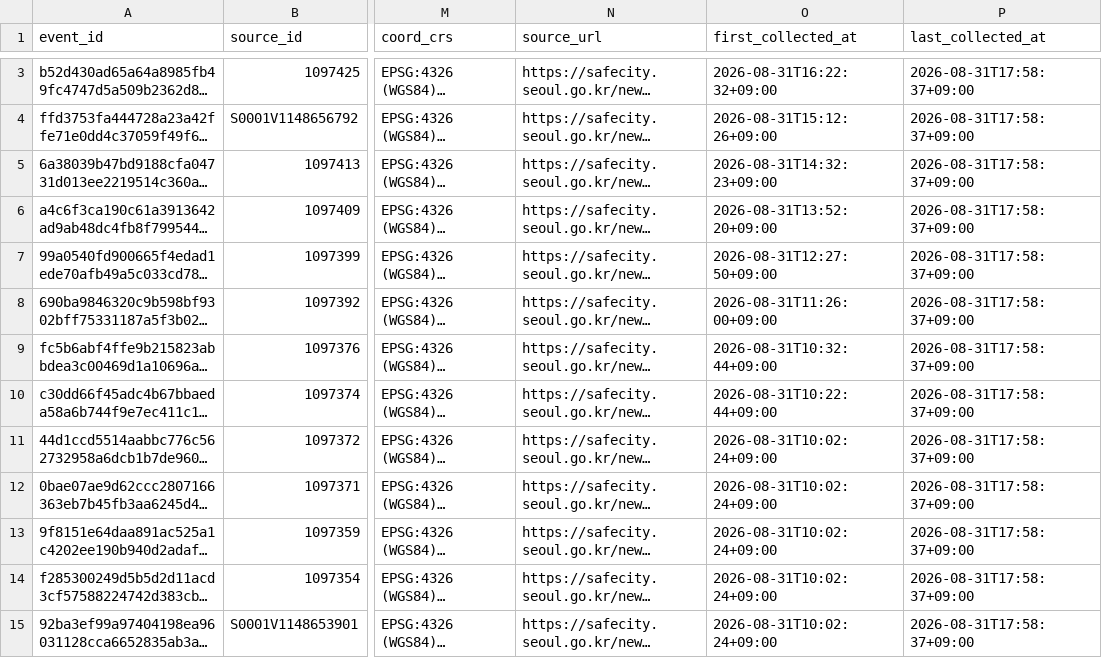
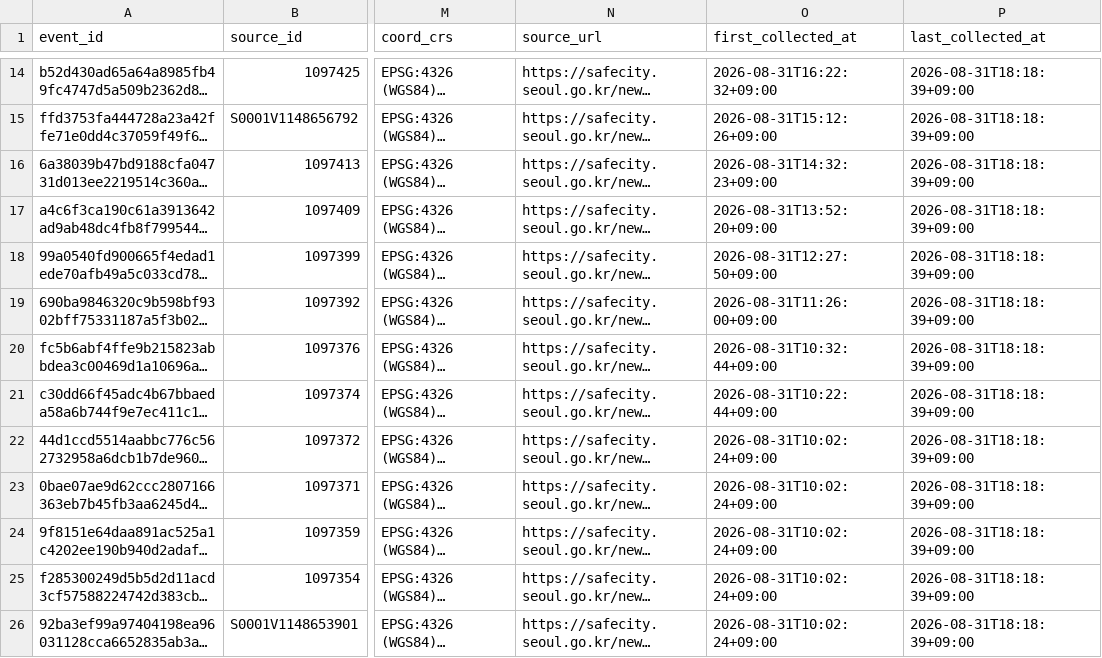
Before and after one commit to sesac-final-proj/back, a CSV file: nuri/safecity_영등포구.csv, drawn as a sheet; only a part is shown, gaps mark what is left out; long unchanged cells end in …; addresses are those after the commit; the diff covers the shown part only; the diff names each change by its address in the sheet, - before the commit and + after, or states it on an @@ line.

```diff
--- a/nuri/safecity_영등포구.csv
+++ b/nuri/safecity_영등포구.csv
-P14:P26 (last_collected_at): 2026-08-31T17:58:37+09:00
+P14:P26 (last_collected_at): 2026-08-31T18:18:39+09:00
```
Also changed, not shown: 11 added rows and 1 edited cell elsewhere in this file, nuri/safecity_노원구.csv, nuri/safecity_송파구.csv, 12 other files.
